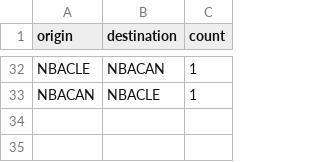
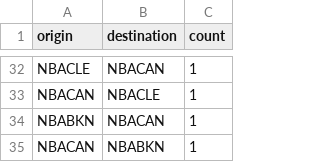
Before and after one commit to mnguyen26/mnguyen26.github.io, a CSV file: flights-airport.csv, drawn as a sheet; only a part is shown, gaps mark what is left out.

```diff
--- a/flights-airport.csv
+++ b/flights-airport.csv
@@ -33 +33,3 @@ NBACLE,NBACAN,1
 NBACAN,NBACLE,1
+NBABKN,NBACAN,1
+NBACAN,NBABKN,1
```
